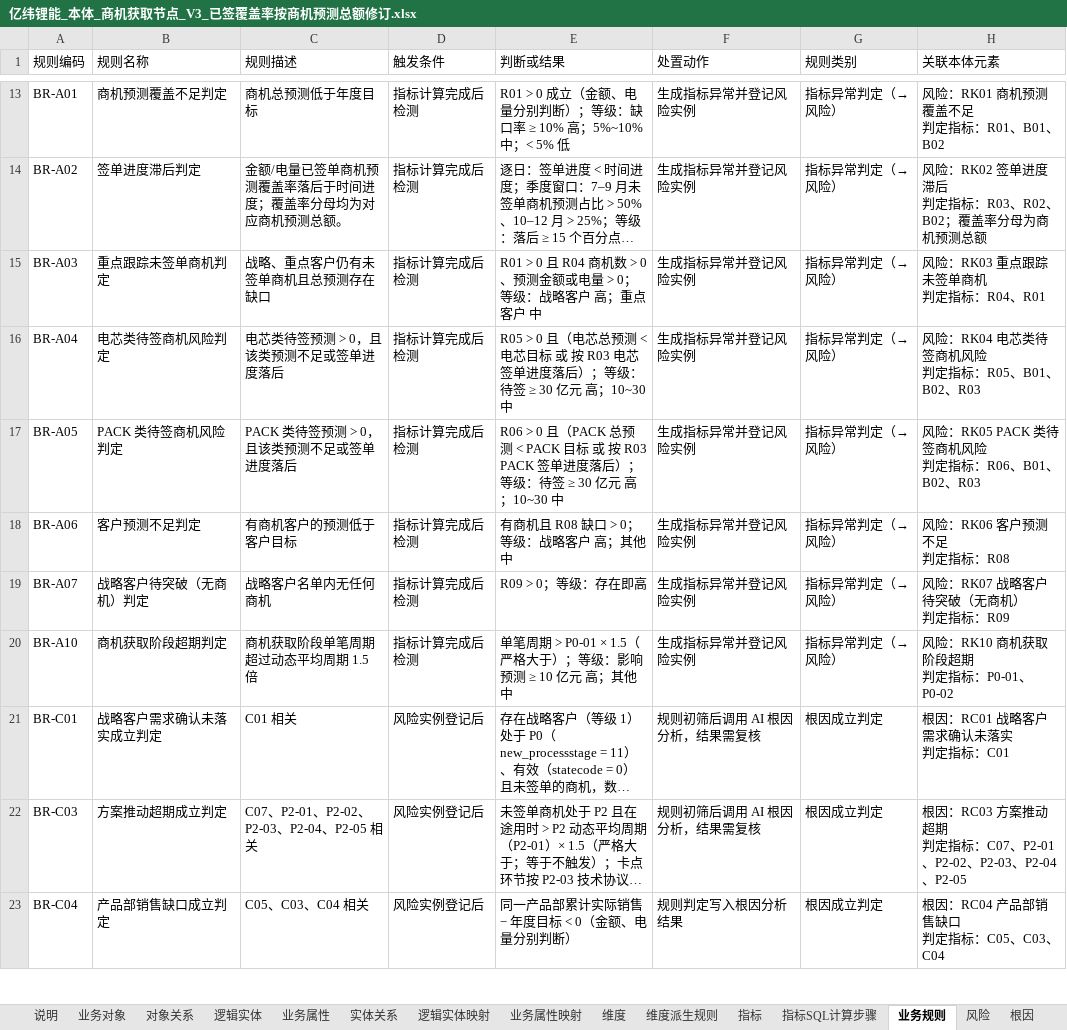
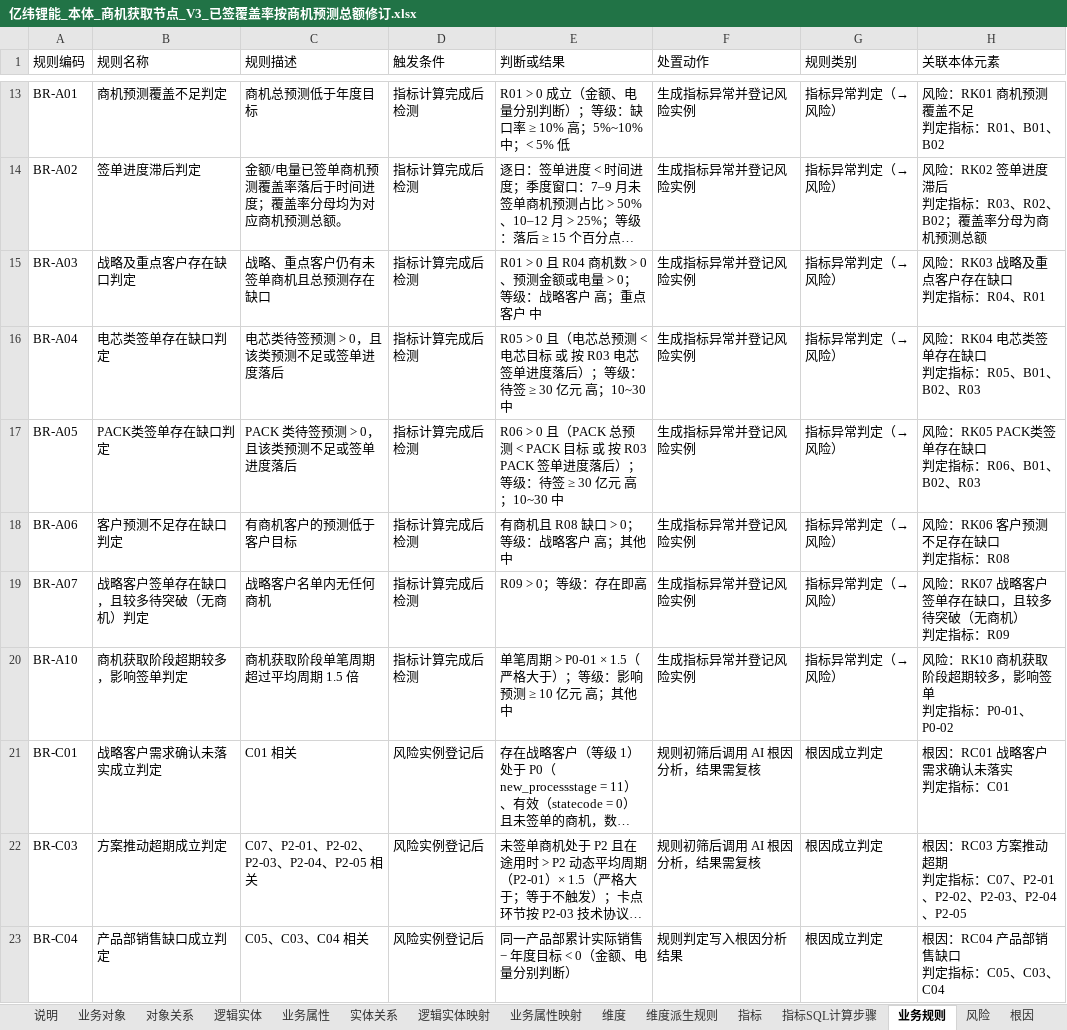
Before and after one commit to tianzj890107/openchat-BI, an Excel workbook: docs/亿纬锂能/亿纬锂能_本体_商机获取节点_V3_已签覆盖率按商机预测总额修订.xlsx, sheet 业务规则, drawn as a sheet; only a part is shown, gaps mark what is left out; long unchanged cells end in …; values as stored, in another font and other column widths than the file's, no borders; ↵ is a line break in a cell; the diff names each change by its address in the sheet, - before the commit and + after, or states it on an @@ line.

```diff
--- a/docs/亿纬锂能/亿纬锂能_本体_商机获取节点_V3_已签覆盖率按商机预测总额修订.xlsx (sheet 业务规则)
+++ b/docs/亿纬锂能/亿纬锂能_本体_商机获取节点_V3_已签覆盖率按商机预测总额修订.xlsx (sheet 业务规则)
-B15 (规则名称): 重点跟踪未签单商机判定
+B15 (规则名称): 战略及重点客户存在缺口判定
-H15 (关联本体元素): 风险：RK03 重点跟踪未签单商机 ↵ 判定指标：R04、R01
+H15 (关联本体元素): 风险：RK03 战略及重点客户存在缺口 ↵ 判定指标：R04、R01
-B16 (规则名称): 电芯类待签商机风险判定
+B16 (规则名称): 电芯类签单存在缺口判定
-H16 (关联本体元素): 风险：RK04 电芯类待签商机风险 ↵ 判定指标：R05、B01、B02、R03
+H16 (关联本体元素): 风险：RK04 电芯类签单存在缺口 ↵ 判定指标：R05、B01、B02、R03
-B17 (规则名称): PACK 类待签商机风险判定
+B17 (规则名称): PACK类签单存在缺口判定
-H17 (关联本体元素): 风险：RK05 PACK 类待签商机风险 ↵ 判定指标：R06、B01、B02、R03
+H17 (关联本体元素): 风险：RK05 PACK类签单存在缺口 ↵ 判定指标：R06、B01、B02、R03
-B18 (规则名称): 客户预测不足判定
+B18 (规则名称): 客户预测不足存在缺口判定
-H18 (关联本体元素): 风险：RK06 客户预测不足 ↵ 判定指标：R08
+H18 (关联本体元素): 风险：RK06 客户预测不足存在缺口 ↵ 判定指标：R08
-B19 (规则名称): 战略客户待突破（无商机）判定
+B19 (规则名称): 战略客户签单存在缺口，且较多待突破（无商机）判定
-H19 (关联本体元素): 风险：RK07 战略客户待突破（无商机） ↵ 判定指标：R09
+H19 (关联本体元素): 风险：RK07 战略客户签单存在缺口，且较多待突破（无商机） ↵ 判定指标：R09
-B20 (规则名称): 商机获取阶段超期判定
+B20 (规则名称): 商机获取阶段超期较多，影响签单判定
-C20 (规则描述): 商机获取阶段单笔周期超过动态平均周期 1.5 倍
+C20 (规则描述): 商机获取阶段单笔周期超过平均周期 1.5 倍
-H20 (关联本体元素): 风险：RK10 商机获取阶段超期 ↵ 判定指标：P0-01、P0-02
+H20 (关联本体元素): 风险：RK10 商机获取阶段超期较多，影响签单 ↵ 判定指标：P0-01、P0-02
```
Also changed, not shown: sheet 指标-风险-根因-行动建议链路, 1 other file.
